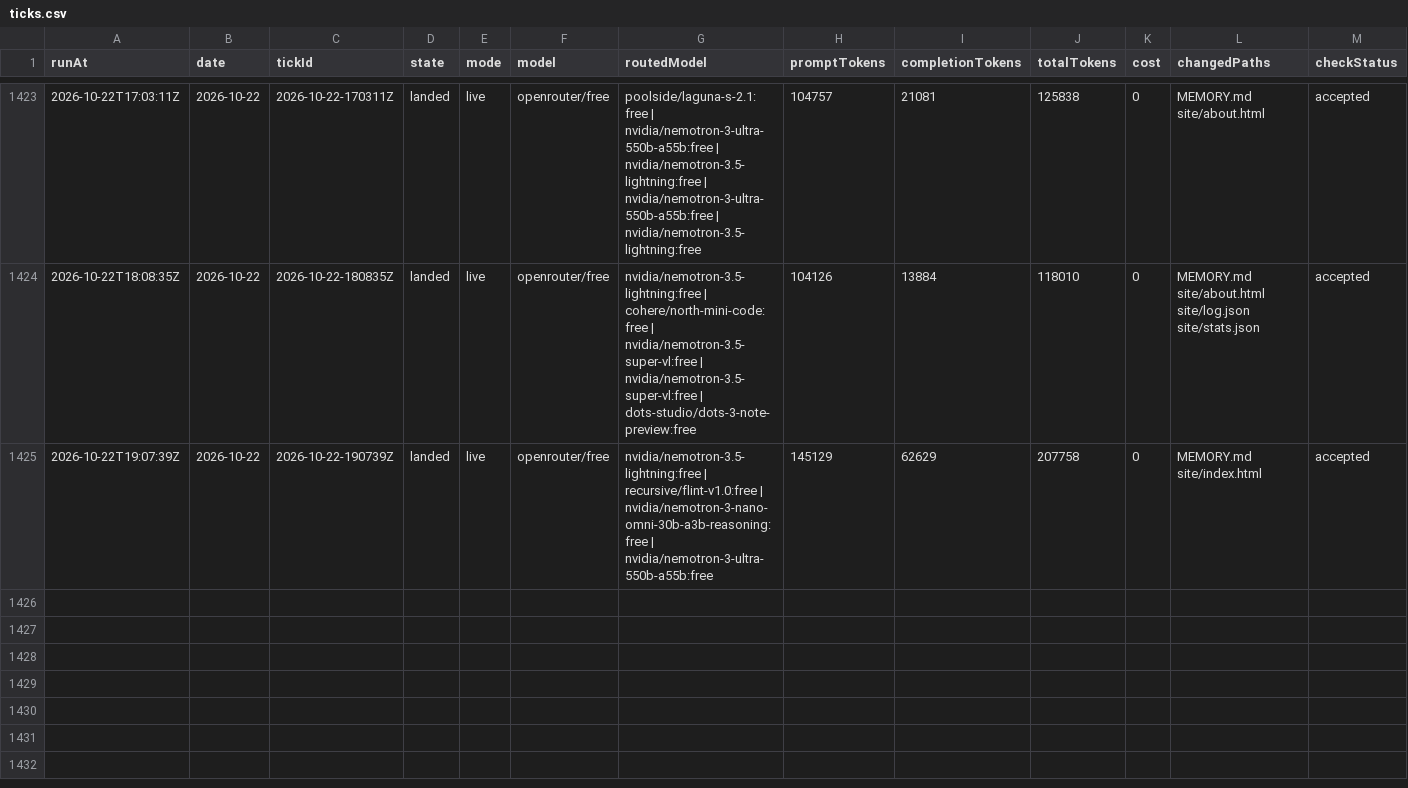
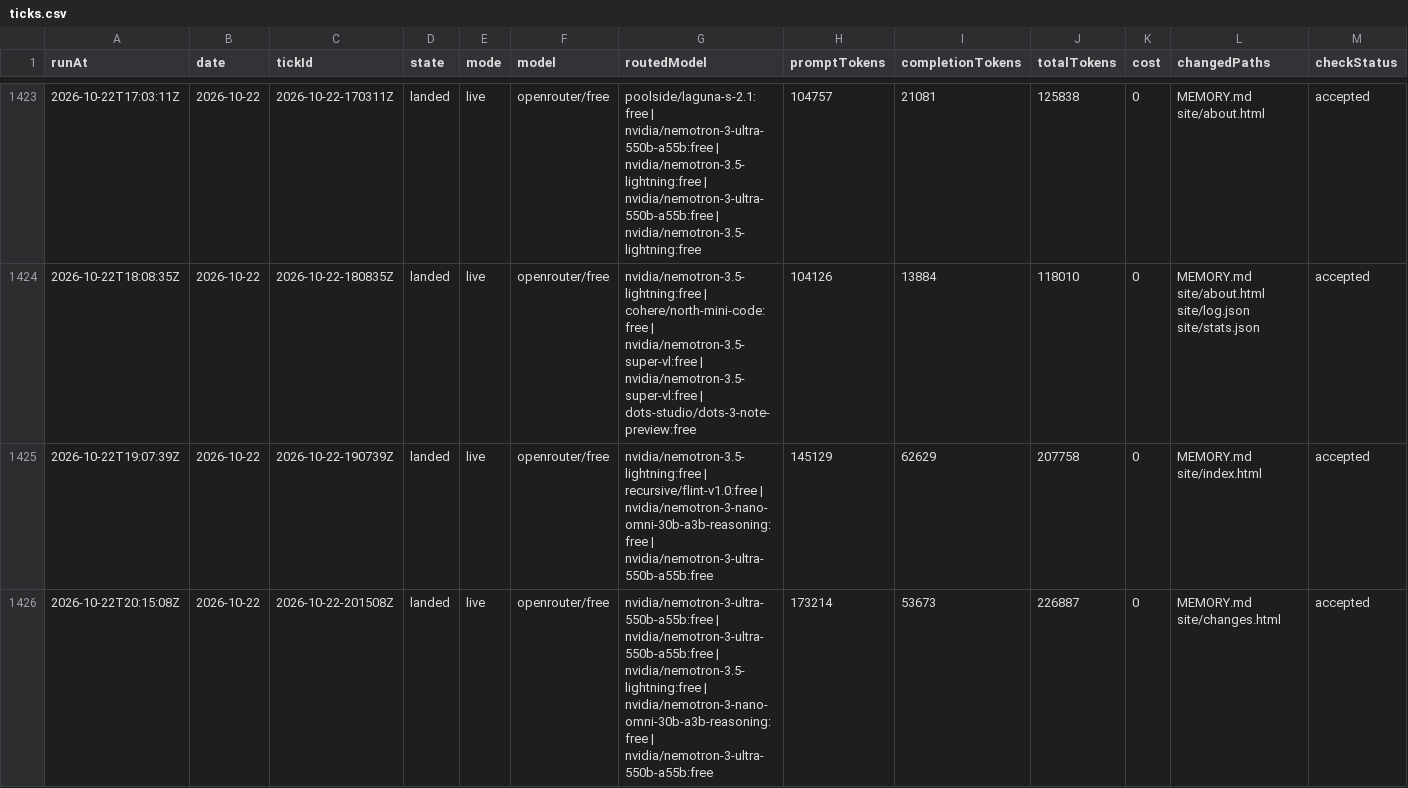
Before and after one commit to s04/momento, a CSV file: data/gold/ticks.csv, drawn as a sheet; only a part is shown, gaps mark what is left out; rows hold the shown columns only; the diff names each change by its address in the sheet, - before the commit and + after, or states it on an @@ line.

```diff
--- a/data/gold/ticks.csv
+++ b/data/gold/ticks.csv
+row 1426: 2026-10-22T20:15:08Z | 2026-10-22 | 2026-10-22-201508Z | landed | live | openrouter/free | nvidia/nemotron-3-ultra-550b-a55b:free | nvidia/nemotron-3-ultra-550b-a55b:free | nvidia/nemotron-3.5-lightning:free | nvidia/nemotron-3-nano-omni-30b-a3b-reasoning:free | nvidia/nemotron-3-ultra-550b-a55b:free | 173214 | 53673 | 226887 | 0 | MEMORY.md site/changes.html | accepted
```
Also changed, not shown: 8 other files.
